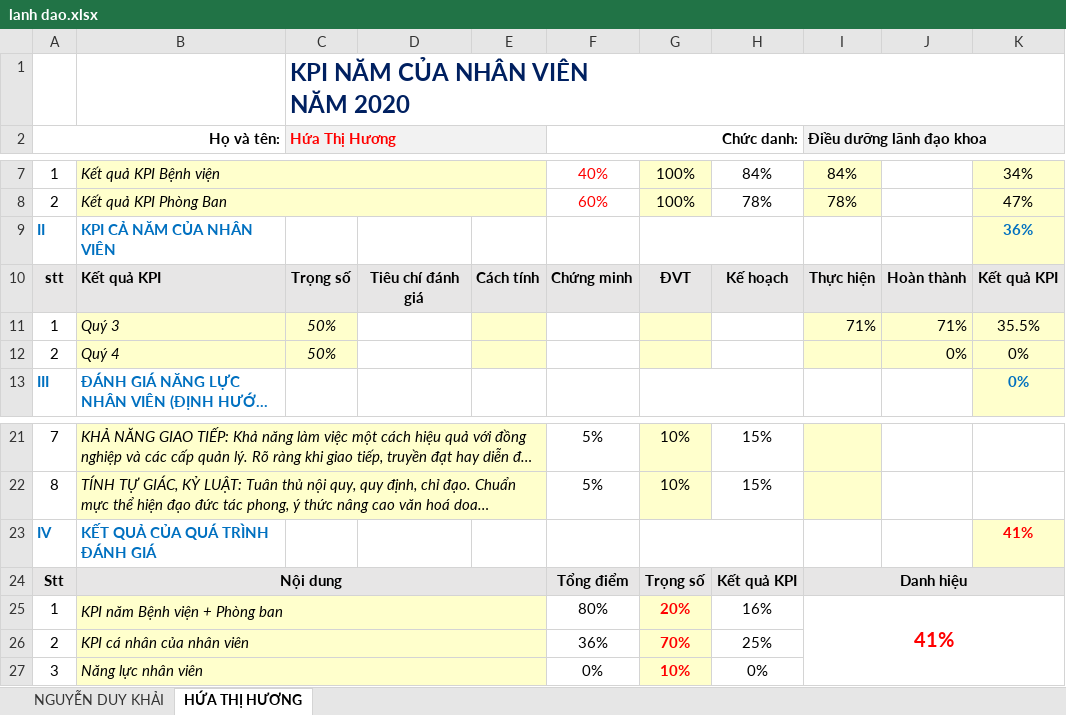
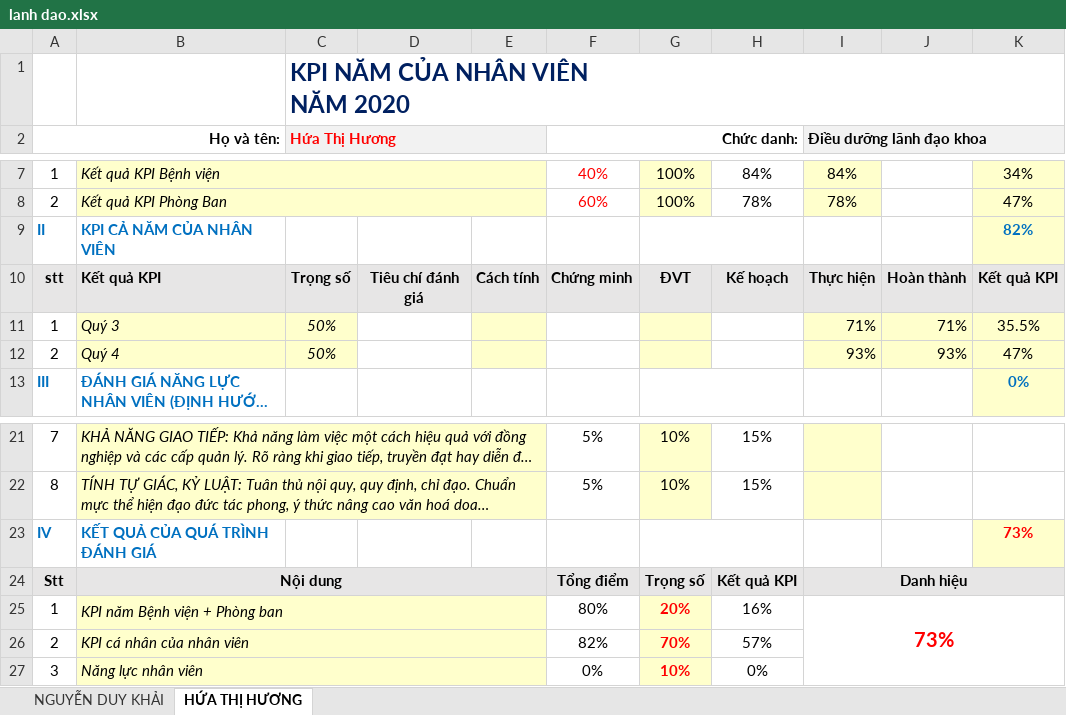
Before and after one commit to vuongkienthanh/stupud_kpi, an Excel workbook: kpi ca nhan/nam 2020/ketqua/lanh dao.xlsx, sheet HỨA THỊ HƯƠNG, drawn as a sheet; only a part is shown, gaps mark what is left out; long unchanged cells end in …; values as stored, in another font and other column widths than the file's, no borders; the diff names each change by its address in the sheet, - before the commit and + after, or states it on an @@ line.

Commit message:
lanh dao

```diff
--- a/kpi ca nhan/nam 2020/ketqua/lanh dao.xlsx (sheet HỨA THỊ HƯƠNG)
+++ b/kpi ca nhan/nam 2020/ketqua/lanh dao.xlsx (sheet HỨA THỊ HƯƠNG)
-K9: 36%
+K9: 82%
-I12 (Điều dưỡng lãnh đạo khoa): (empty)
+I12 (Điều dưỡng lãnh đạo khoa): 93%
-J12: 0%
+J12: 93%
-K12: 0%
+K12: 47%
-K23: 41%
+K23: 73%
-I25 (Điều dưỡng lãnh đạo khoa): 41%
+I25 (Điều dưỡng lãnh đạo khoa): 73%
-F26 (Chức danh:): 36%
+F26 (Chức danh:): 82%
-H26: 25%
+H26: 57%
```
Also changed, not shown: sheet NGUYỄN DUY KHẢI.
